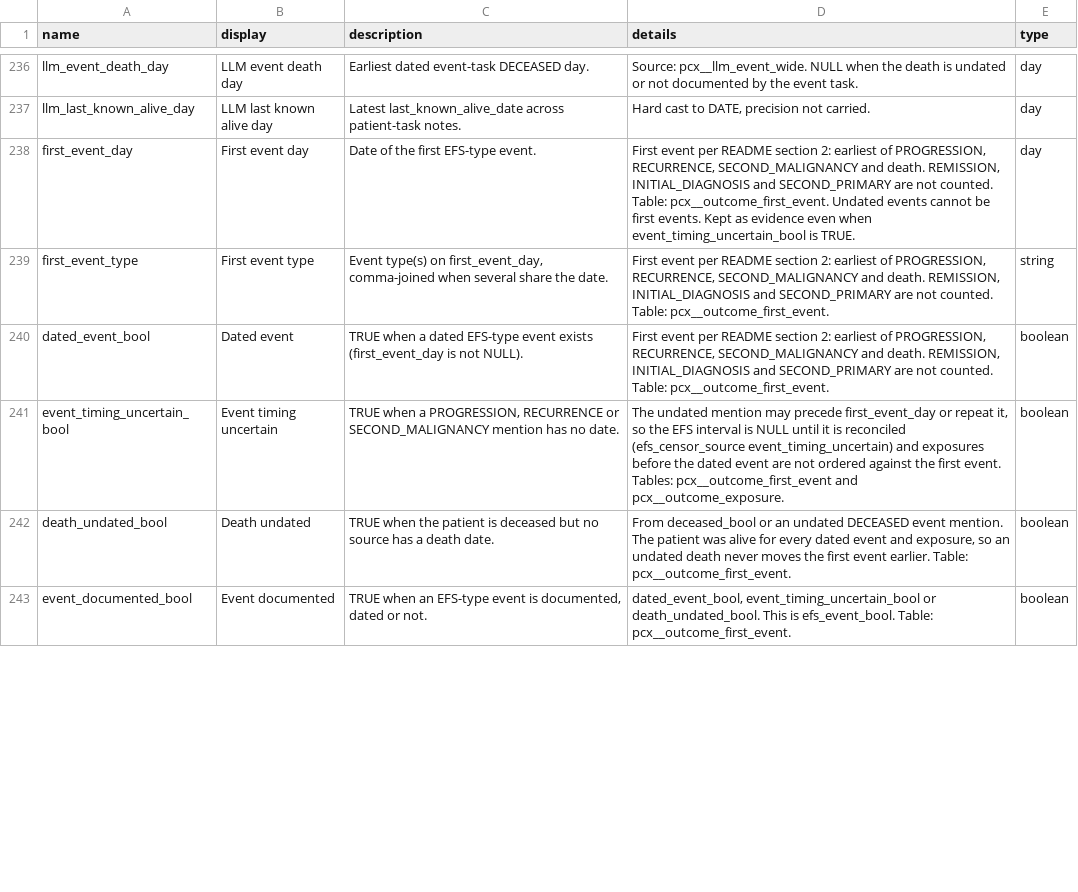
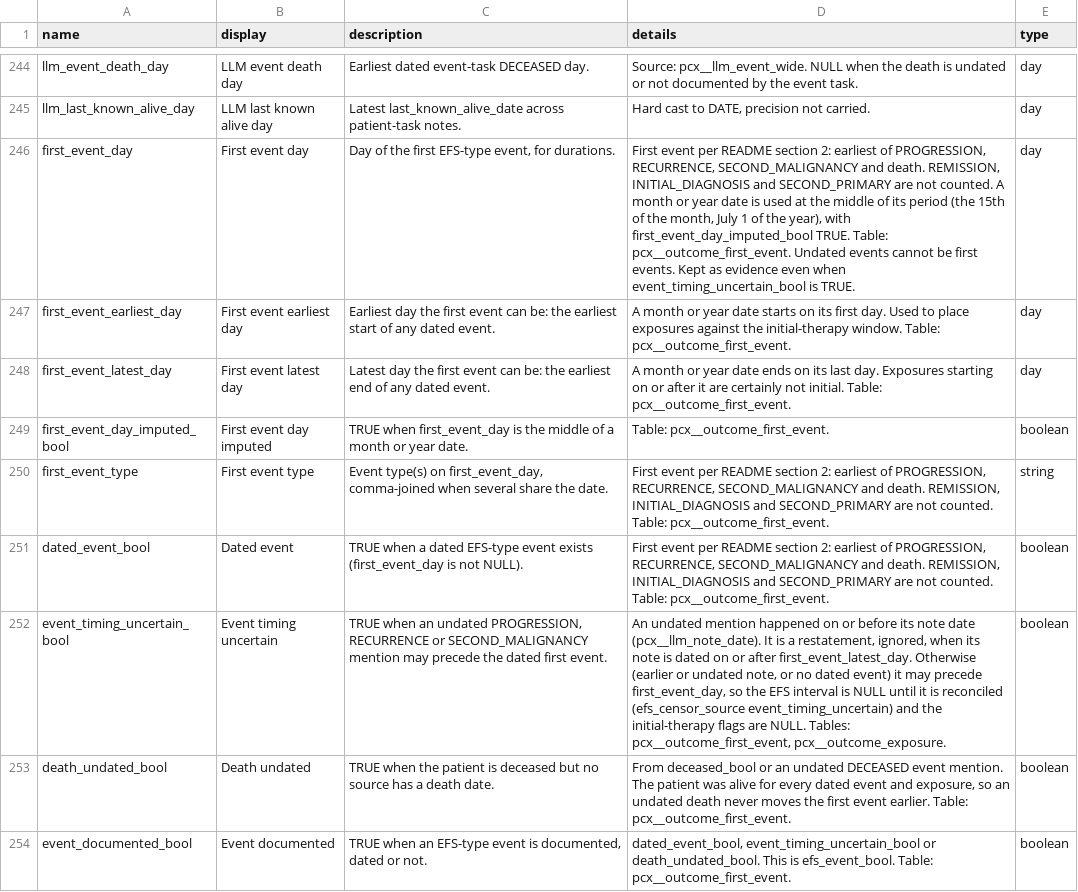
Before and after one commit to smart-on-fhir/cumulus-library-pcx, a CSV file: spreadsheet/data_dictionary.csv, drawn as a sheet; only a part is shown, gaps mark what is left out; addresses are those after the commit; the diff covers the shown part only; the diff names each change by its address in the sheet, - before the commit and + after, or states it on an @@ line.

Commit message:
Dates are ranges: coarse and undated mentions no longer blank the analysis
New pcx__exposure_record (eligible stage) holds every chemotherapy,
methotrexate and radiation record with earliest/latest possible day: a
month or year date covers its whole period, an undated LLM mention ends
at its FHIR note date and is a restatement when a dated record of the
same treatment starts on or before that date. pcx__llm_note_date moves
to the start of the eligible stage.

Prior-to-t0 flags: TRUE when a dated record ends before t0, NULL when a
coarse date straddles it. Initial therapy places each record inside,
outside or possibly inside [t0, first event), and the sequence needs one
therapy to start first for certain. An undated event mention in a note
on or after the dated first event is a restatement, otherwise timing
stays uncertain. Durations use the middle of a month or year, flagged by
*_imputed_bool columns.

BCH: 85% of event patients had no EFS interval and 82% of radiated
patients mixed dated and undated mentions under the old rule.

Also restores test_sequence_uses_treatment_inside_the_window.

```diff
--- a/spreadsheet/data_dictionary.csv
+++ b/spreadsheet/data_dictionary.csv
-C246 (description): Date of the first EFS-type event.
+C246 (description): Day of the first EFS-type event, for durations.
-D246 (details): …not counted. Table: pcx__outcome_first_event.…
+D246 (details): …not counted. A month or year date is used at the middle of its period (the 15th of the month, July 1 of the year), with first_event_day_imputed_bool TRUE. Table: pcx__outcome_first_event.…
+row 247: first_event_earliest_day | First event earliest day | Earliest day the first event can be: the earliest start of any dated event. | A month or year date starts on its first day. Used to place exposures against the initial-therapy window. Table: pcx__outcome_first_event. | day
+row 248: first_event_latest_day | First event latest day | Latest day the first event can be: the earliest end of any dated event. | A month or year date ends on its last day. Exposures starting on or after it are certainly not initial. Table: pcx__outcome_first_event. | day
+row 249: first_event_day_imputed_bool | First event day imputed | TRUE when first_event_day is the middle of a month or year date. | Table: pcx__outcome_first_event. | boolean
-C252 (description): TRUE when a PROGRESSION, RECURRENCE or SECOND_MALIGNANCY mention has no date.
+C252 (description): TRUE when an undated PROGRESSION, RECURRENCE or SECOND_MALIGNANCY mention may precede the dated first event.
-D252 (details): The undated mention may precede first_event_day or repeat it, so the EFS interval is NULL until it is reconciled (efs_censor_source event_timing_uncertain) and exposures before the dated event are not ordered against the first event. Tables: pcx__outcome_first_event and pcx__outcome_exposure.
+D252 (details): An undated mention happened on or before its note date (pcx__llm_note_date). It is a restatement, ignored, when its note is dated on or after first_event_latest_day. Otherwise (earlier or undated note, or no dated event) it may precede first_event_day, so the EFS interval is NULL until it is reconciled (efs_censor_source event_timing_uncertain) and the initial-therapy flags are NULL. Tables: pcx__outcome_first_event, pcx__outcome_exposure.
```
Also changed, not shown: 14 added rows, 3 removed rows and 16 edited cells elsewhere in this file, 15 other files.
